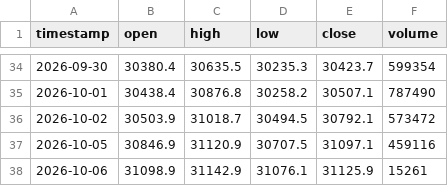
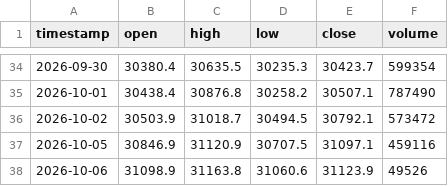
Before and after one commit to SASCilore/jarvistradelikeaboss, a CSV file: state/nasdaq_daily_history.csv, drawn as a sheet; only a part is shown, gaps mark what is left out.

```diff
--- a/state/nasdaq_daily_history.csv
+++ b/state/nasdaq_daily_history.csv
@@ -37,2 +37,2 @@ timestamp,open,high,low,close,volume
 2026-10-05,30846.9,31120.9,30707.5,31097.1,459116
-2026-10-06,31098.9,31142.9,31076.1,31125.9,15261
+2026-10-06,31098.9,31163.8,31060.6,31123.9,49526
```
Also changed, not shown: state/nasdaq_equity_history.csv, state/nasdaq_price_history.csv, 1 other file.
